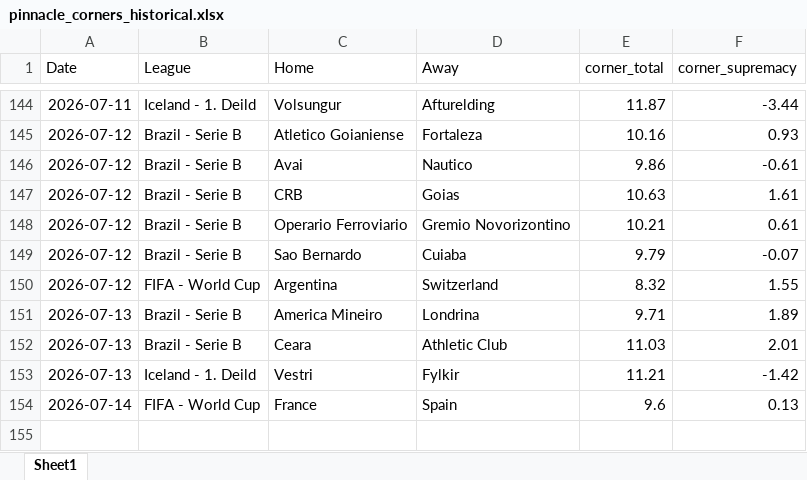
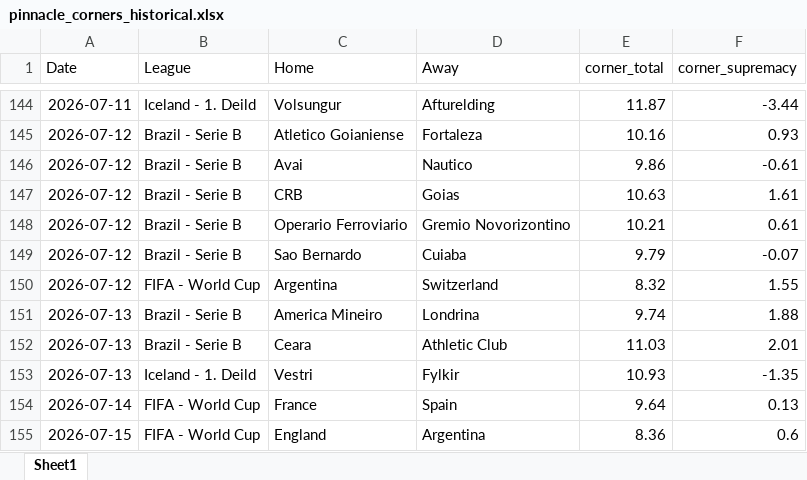
Before and after one commit to super-luke-chambers/pin_scraper, an Excel workbook: outputs/pinnacle_corners_historical.xlsx, sheet Sheet1, drawn as a sheet; only a part is shown, gaps mark what is left out; values as stored, in another font and other column widths than the file's, no borders; the diff names each change by its address in the sheet, - before the commit and + after, or states it on an @@ line.

```diff
--- a/outputs/pinnacle_corners_historical.xlsx (sheet Sheet1)
+++ b/outputs/pinnacle_corners_historical.xlsx (sheet Sheet1)
-E151 (corner_total): 9.71
+E151 (corner_total): 9.74
-F151 (corner_supremacy): 1.89
+F151 (corner_supremacy): 1.88
-E153 (corner_total): 11.21
+E153 (corner_total): 10.93
-F153 (corner_supremacy): -1.42
+F153 (corner_supremacy): -1.35
-E154 (corner_total): 9.6
+E154 (corner_total): 9.64
+row 155: 2026-07-15 | FIFA - World Cup | England | Argentina | 8.36 | 0.6
```
Also changed, not shown: outputs/pinnacle_odds_data.xlsx, 2 other files.
